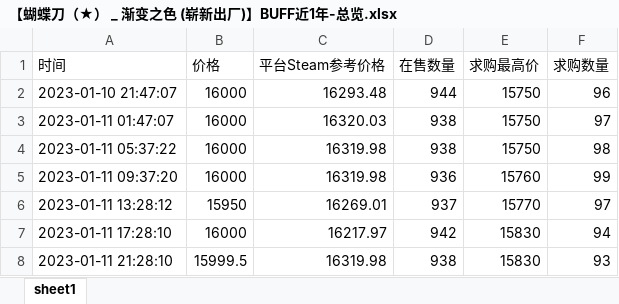
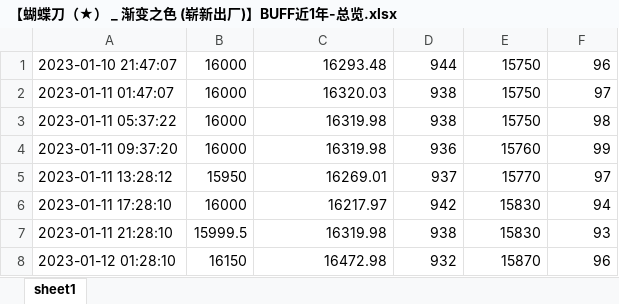
Before and after one commit to xp-Yang/Py, an Excel workbook: 【蝴蝶刀（★） _ 渐变之色 (崭新出厂)】BUFF近1年-总览.xlsx, sheet sheet1, drawn as a sheet; only a part is shown; the shorter side is filled out with more unchanged rows; values as stored, in another font and other column widths than the file's, no borders; the diff names each change by its address in the sheet, - before the commit and + after, or states it on an @@ line.

```diff
--- a/【蝴蝶刀（★） _ 渐变之色 (崭新出厂)】BUFF近1年-总览.xlsx (sheet sheet1)
+++ b/【蝴蝶刀（★） _ 渐变之色 (崭新出厂)】BUFF近1年-总览.xlsx (sheet sheet1)
-row 1: 时间 | 价格 | 平台Steam参考价格 | 在售数量 | 求购最高价 | 求购数量
```
Also changed, not shown: 【AK-47 _ 黄金藤蔓 (崭新出厂)】BUFF近1年-总览.xlsx, 5 other files.
